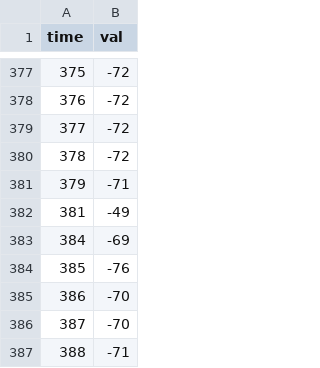
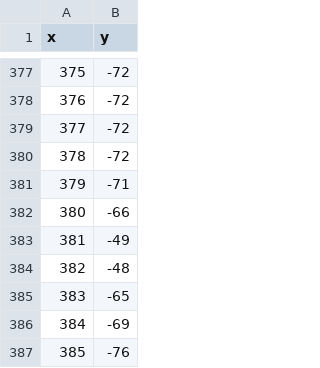
Before and after one commit to rifqiaufan/ecg-extractor, a CSV file: output_digitize/ecg_test.csv (was output_digitize/test.csv), drawn as a sheet; only a part is shown, gaps mark what is left out; the shorter side is filled out with more unchanged rows; the diff names each change by its address in the sheet, - before the commit and + after, or states it on an @@ line.

Commit message:
added tabular output from ecg samples

```diff
--- a/output_digitize/test.csv
+++ b/output_digitize/ecg_test.csv
@@ column A (x) renumbered in row 1 @@
-B1: val
+B1: y
+row 382: 380 | -66
+row 384: 382 | -48
+row 385: 383 | -65
```
Also changed, not shown: 2 other files.
